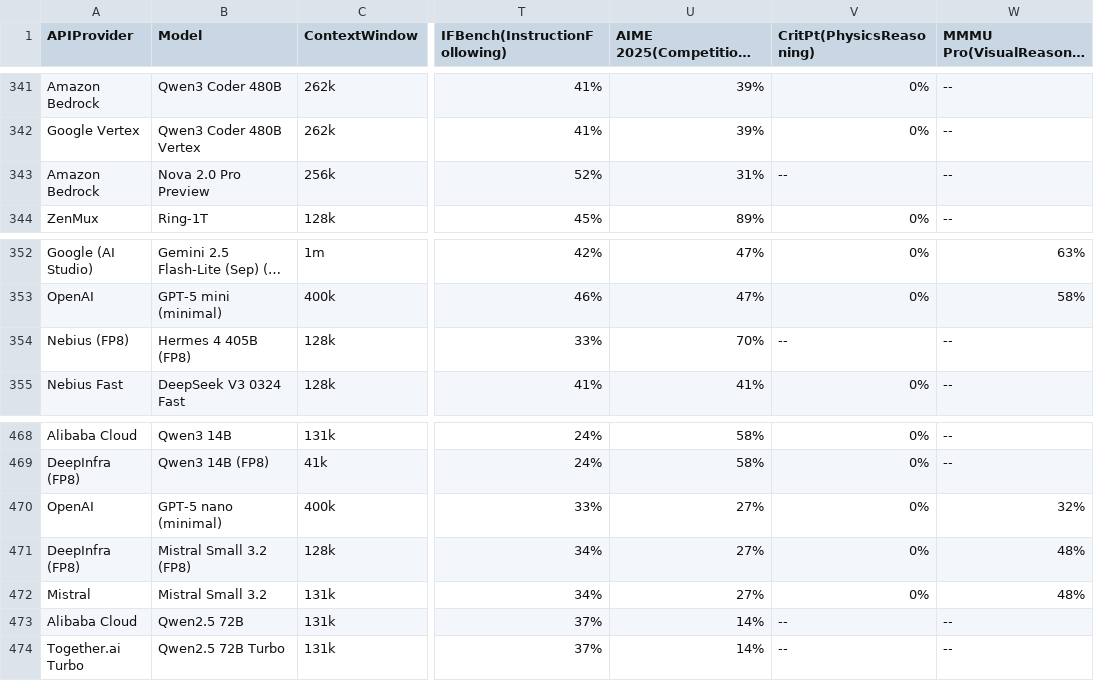
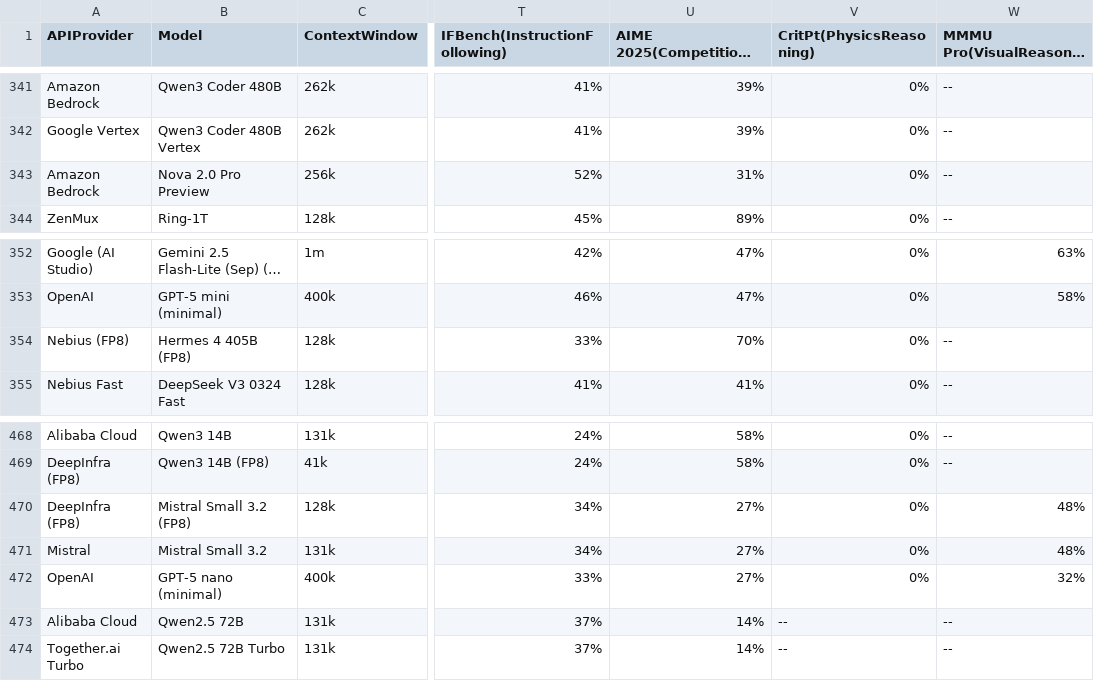
Before and after one commit to Nidhal-Jegham/HowHungryisAIDashboard, a CSV file: data/artificialanalysis_cleanlong.csv, drawn as a sheet; only a part is shown, gaps mark what is left out; long unchanged cells end in …; the diff covers the shown part only; the diff names each change by its address in the sheet, - before the commit and + after, or states it on an @@ line.

```diff
--- a/data/artificialanalysis_cleanlong.csv
+++ b/data/artificialanalysis_cleanlong.csv
-V343 (CritPt(PhysicsReasoning)): --
+V343 (CritPt(PhysicsReasoning)): 0%
-V354 (CritPt(PhysicsReasoning)): --
+V354 (CritPt(PhysicsReasoning)): 0%
@@ row 470 moved to row 472: OpenAI @@
```
Also changed, not shown: 10 moved rows and 11 edited cells elsewhere in this file, data/artificialanalysis_cleanmedium.csv, data/artificialanalysis_cleanshort.csv, 3 other files.
